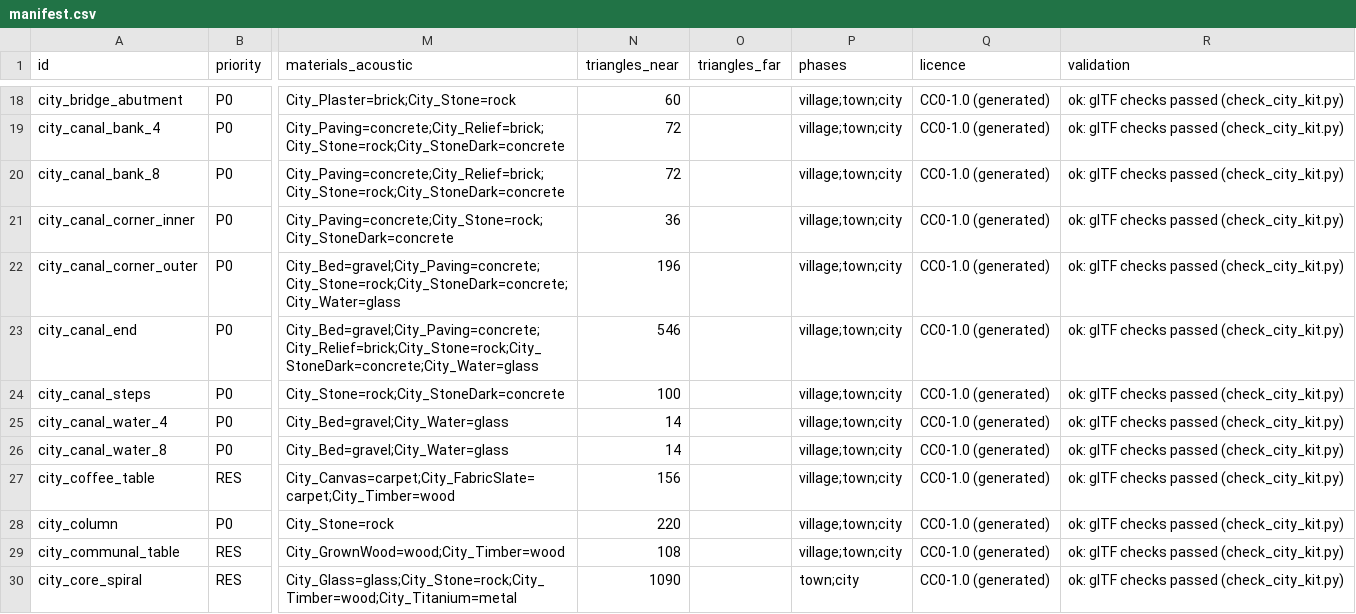
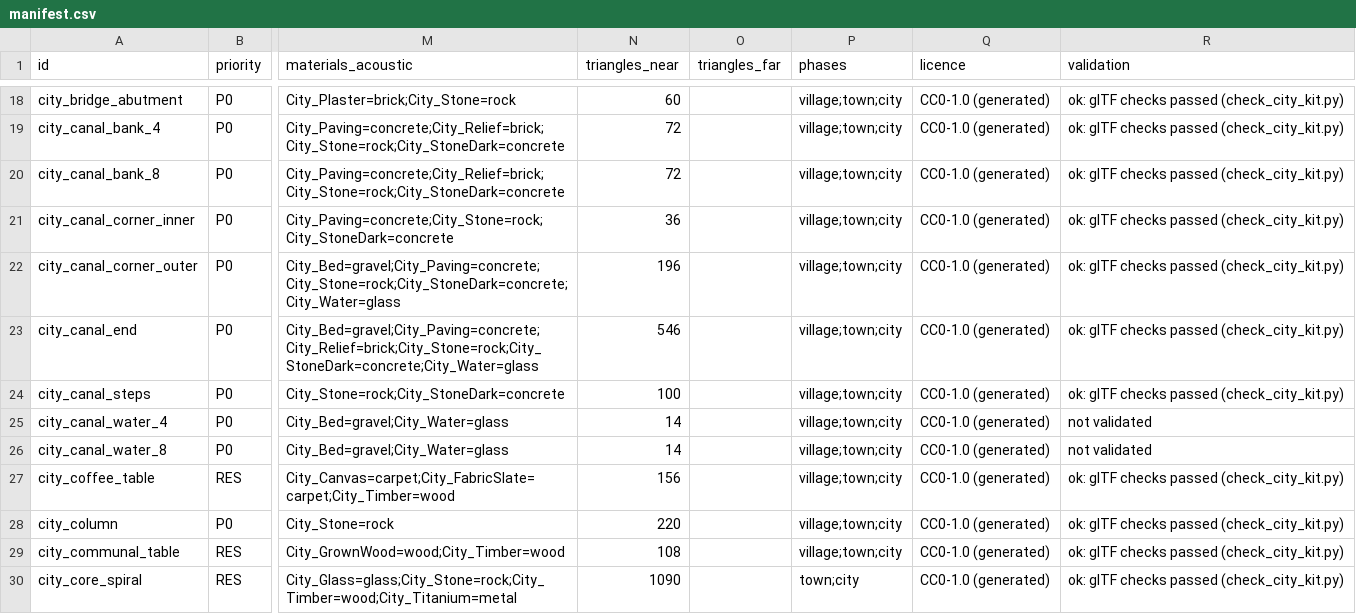
Before and after one commit to buddha314/stubby-music, a CSV file: docs/art/city-kit/manifest.csv, drawn as a sheet; only a part is shown, gaps mark what is left out; the diff names each change by its address in the sheet, - before the commit and + after, or states it on an @@ line.

```diff
--- a/docs/art/city-kit/manifest.csv
+++ b/docs/art/city-kit/manifest.csv
-R25:R26 (validation): ok: glTF checks passed (check_city_kit.py)
+R25:R26 (validation): not validated
```
Also changed, not shown: 27 other files.
